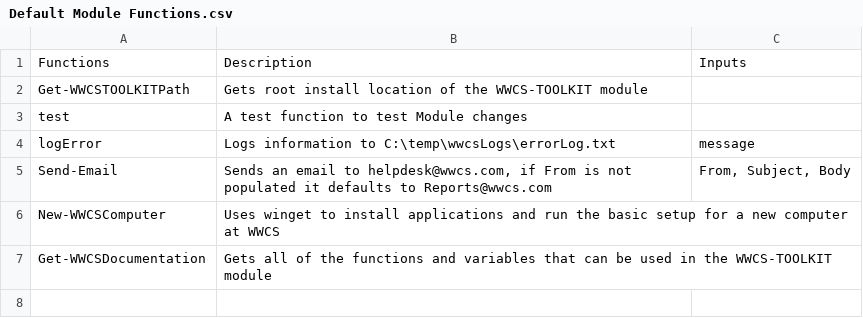
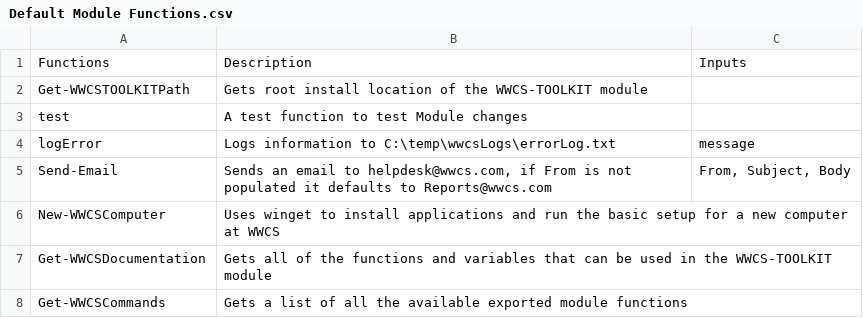
Before and after one commit to Crimson-Wheeler/WWCSToolKit, a CSV file: Data/Default Module Functions.csv, drawn as a sheet.

```diff
--- a/Data/Default Module Functions.csv
+++ b/Data/Default Module Functions.csv
@@ -7 +7,2 @@ New-WWCSComputer,Uses winget to install applications and run the basic setup for
 Get-WWCSDocumentation,Gets all of the functions and variables that can be used in the WWCS-TOOLKIT module,
+Get-WWCSCommands,Gets a list of all the available exported module functions,
```
Also changed, not shown: 5 other files.
